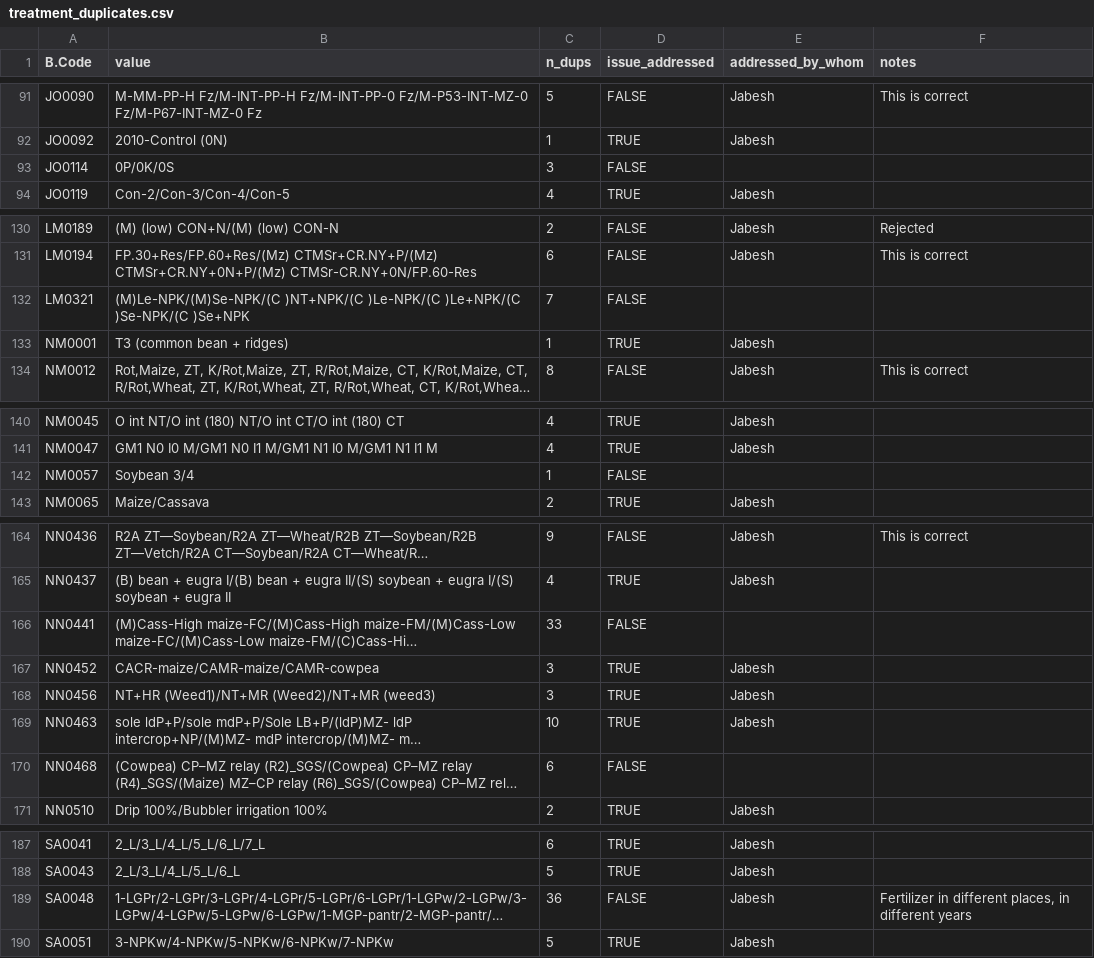
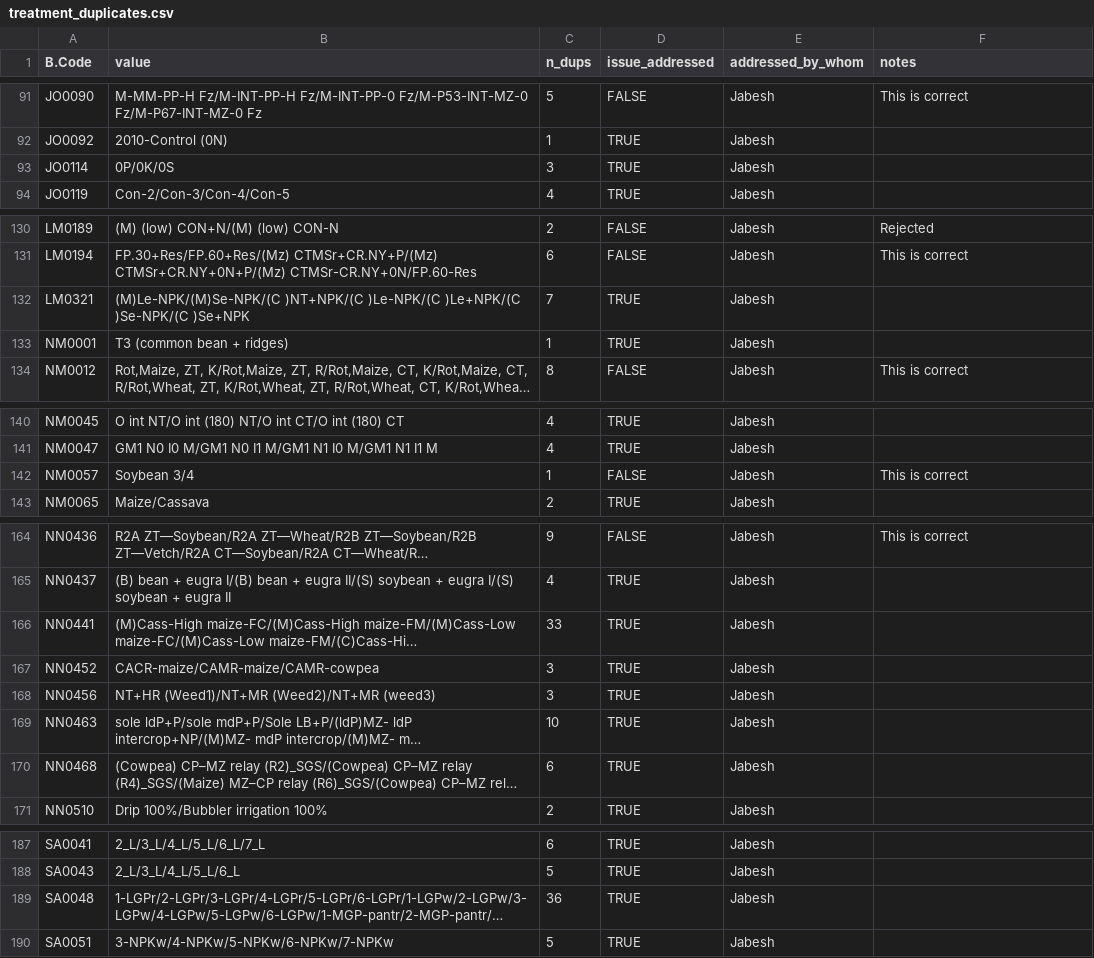
Before and after one commit to CIAT/ERA_dev, a CSV file: data/data_entry/industrious_elephant_2023/data_issues/treatment_duplicates.csv, drawn as a sheet; only a part is shown, gaps mark what is left out; long unchanged cells end in …; the diff covers the shown part only; the diff names each change by its address in the sheet, - before the commit and + after, or states it on an @@ line.

```diff
--- a/data/data_entry/industrious_elephant_2023/data_issues/treatment_duplicates.csv
+++ b/data/data_entry/industrious_elephant_2023/data_issues/treatment_duplicates.csv
-D93 (issue_addressed): FALSE
+D93 (issue_addressed): TRUE
-E93 (addressed_by_whom): (empty)
+E93 (addressed_by_whom): Jabesh
-D132 (issue_addressed): FALSE
+D132 (issue_addressed): TRUE
-E132 (addressed_by_whom): (empty)
+E132 (addressed_by_whom): Jabesh
-E142 (addressed_by_whom): (empty)
+E142 (addressed_by_whom): Jabesh
-F142 (notes): (empty)
+F142 (notes): This is correct
-D166 (issue_addressed): FALSE
+D166 (issue_addressed): TRUE
-E166 (addressed_by_whom): (empty)
+E166 (addressed_by_whom): Jabesh
-D170 (issue_addressed): FALSE
+D170 (issue_addressed): TRUE
-E170 (addressed_by_whom): (empty)
+E170 (addressed_by_whom): Jabesh
-D189 (issue_addressed): FALSE
+D189 (issue_addressed): TRUE
-F189 (notes): Fertilizer in different places, in different years
+F189 (notes): (empty)
```
Also changed, not shown: 78 edited cells elsewhere in this file.
